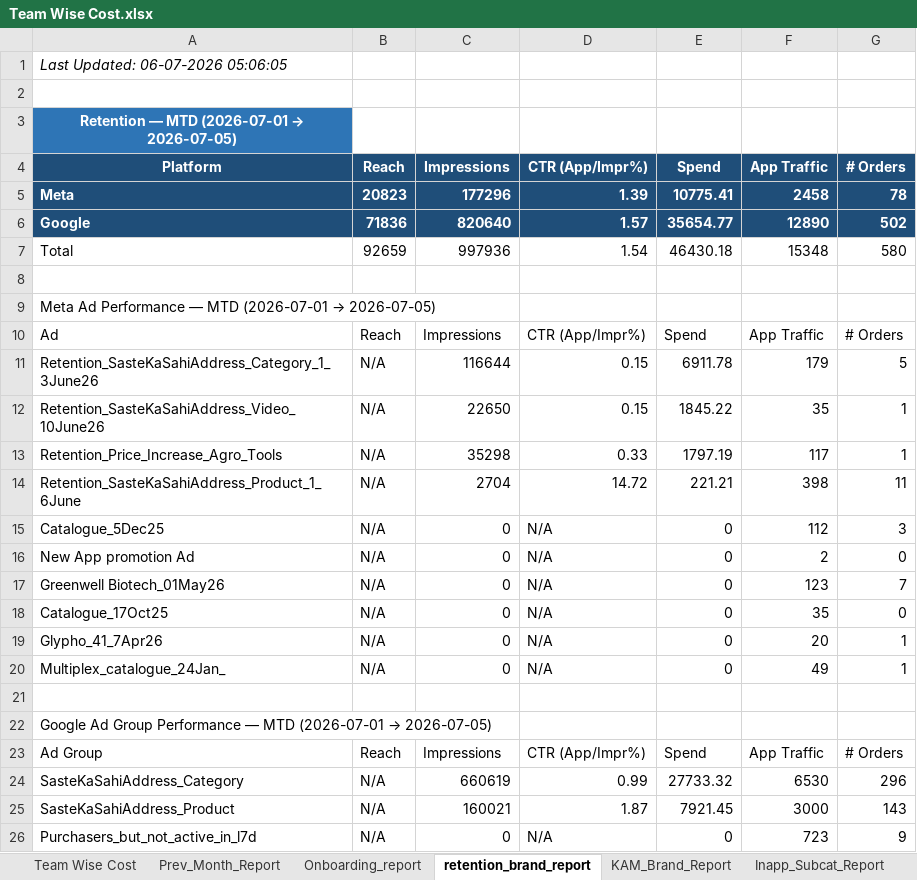
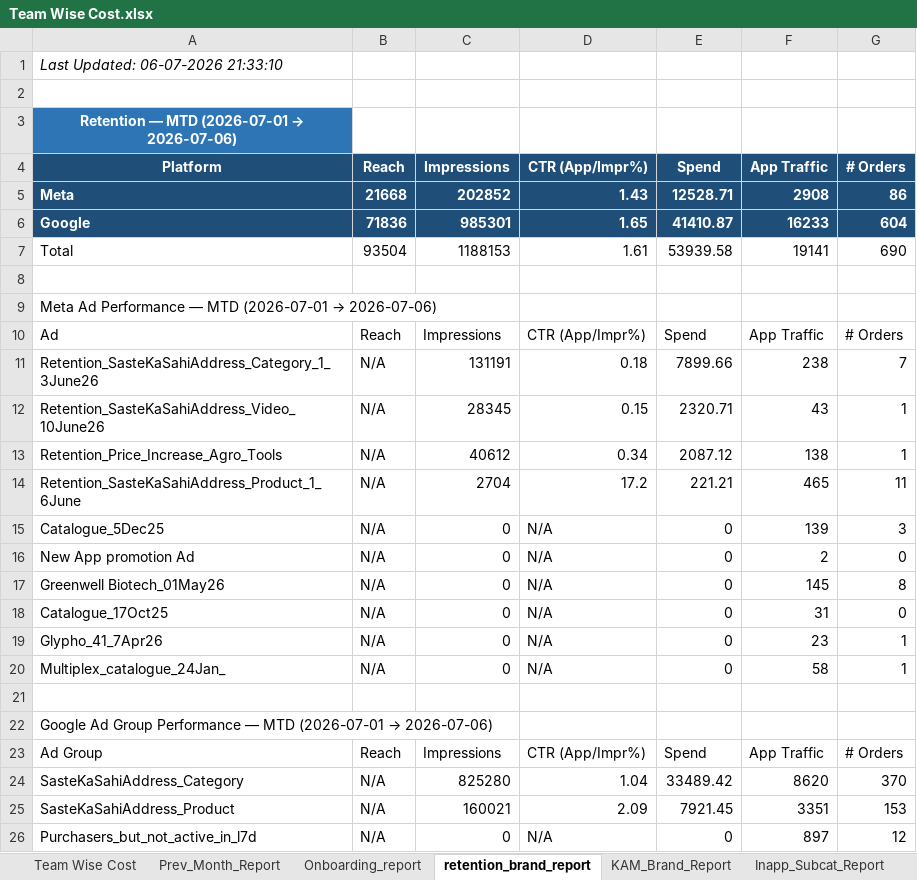
Before and after one commit to ankitbk-gm/auto_ads_report_bot, an Excel workbook: reports/Team Wise Cost.xlsx, sheet retention_brand_report, drawn as a sheet; only a part is shown; values as stored, in another font and other column widths than the file's, no borders; removed rows and columns are numbered as before the commit, all else as after; the diff covers the shown part only; the diff names each change by its address in the sheet, - before the commit and + after, or states it on an @@ line.

```diff
--- a/reports/Team Wise Cost.xlsx (sheet retention_brand_report)
+++ b/reports/Team Wise Cost.xlsx (sheet retention_brand_report)
-A1 (Platform): Last Updated: 06-07-2026 05:06:05
+A1 (Platform): Last Updated: 06-07-2026 21:33:10
@@ A3 (Platform): Retention — MTD (2026-07-01 → 2026-07-05) → Retention — MTD (2026-07-01 → 2026-07-06) @@
-row 5: Meta | 20823 | 177296 | 1.39 | 10775.41 | 2458 | 78
-row 6: Google | 71836 | 820640 | 1.57 | 35654.77 | 12890 | 502
-row 7: Total | 92659 | 997936 | 1.54 | 46430.18 | 15348 | 580
+row 5: Meta | 21668 | 202852 | 1.43 | 12528.71 | 2908 | 86
+row 6: Google | 71836 | 985301 | 1.65 | 41410.87 | 16233 | 604
+row 7: Total | 93504 | 1188153 | 1.61 | 53939.58 | 19141 | 690
@@ A9 (Platform): …(2026-07-01 → 2026-07-05) → …(2026-07-01 → 2026-07-06) @@
-row 11: Retention_SasteKaSahiAddress_Category_1_3June26 | N/A | 116644 | 0.15 | 6911.78 | 179 | 5
+row 11: Retention_SasteKaSahiAddress_Category_1_3June26 | N/A | 131191 | 0.18 | 7899.66 | 238 | 7
-C12 (Impressions): 22650
+C12 (Impressions): 28345
-E12 (Spend): 1845.22
+E12 (Spend): 2320.71
-F12 (App Traffic): 35
+F12 (App Traffic): 43
-C13 (Impressions): 35298
+C13 (Impressions): 40612
-D13 (CTR (App/Impr%)): 0.33
+D13 (CTR (App/Impr%)): 0.34
-E13 (Spend): 1797.19
+E13 (Spend): 2087.12
-F13 (App Traffic): 117
+F13 (App Traffic): 138
-D14 (CTR (App/Impr%)): 14.72
+D14 (CTR (App/Impr%)): 17.2
-F14 (App Traffic): 398
+F14 (App Traffic): 465
-F15 (App Traffic): 112
+F15 (App Traffic): 139
-F17 (App Traffic): 123
+F17 (App Traffic): 145
-G17 (# Orders): 7
+G17 (# Orders): 8
-F18 (App Traffic): 35
+F18 (App Traffic): 31
-F19 (App Traffic): 20
+F19 (App Traffic): 23
-F20 (App Traffic): 49
+F20 (App Traffic): 58
@@ A22 (Platform): …(2026-07-01 → 2026-07-05) → …(2026-07-01 → 2026-07-06) @@
-row 24: SasteKaSahiAddress_Category | N/A | 660619 | 0.99 | 27733.32 | 6530 | 296
+row 24: SasteKaSahiAddress_Category | N/A | 825280 | 1.04 | 33489.42 | 8620 | 370
-D25 (CTR (App/Impr%)): 1.87
+D25 (CTR (App/Impr%)): 2.09
-F25 (App Traffic): 3000
+F25 (App Traffic): 3351
-G25 (# Orders): 143
+G25 (# Orders): 153
-F26 (App Traffic): 723
+F26 (App Traffic): 897
-G26 (# Orders): 9
+G26 (# Orders): 12
```
Also changed, not shown: 5 added rows, 5 removed rows and 20 edited cells elsewhere in this sheet, sheet Onboarding_report, sheet Campaign_Performance_Report, sheet Team Wise Cost, sheet KAM_Brand_Report, sheet Inapp_Sale_Report, sheet Inapp_Subcat_Report, 1 more sheet.
